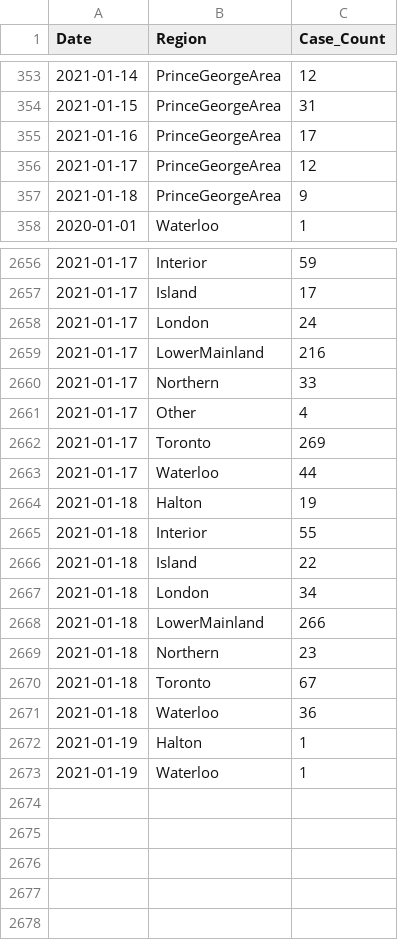
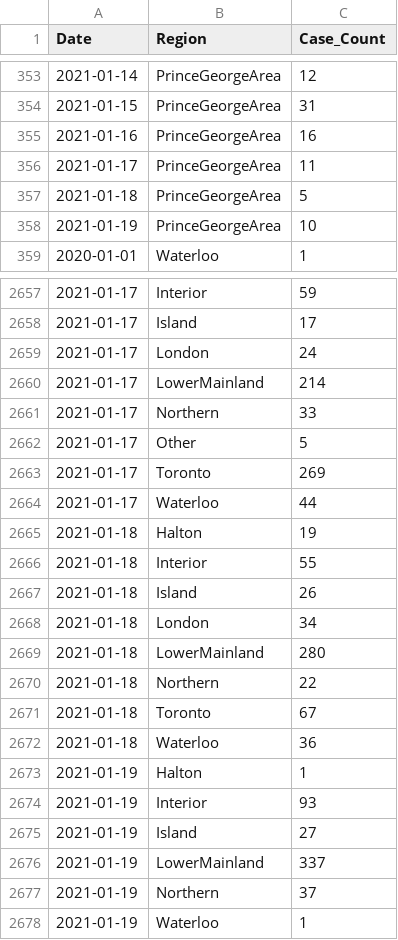
Before and after one commit to peliopoulos/COVID, a CSV file: Regional-Case-Data.csv, drawn as a sheet; only a part is shown, gaps mark what is left out; the diff covers the shown part only.

Commit message:
update files

```diff
--- a/Regional-Case-Data.csv
+++ b/Regional-Case-Data.csv
@@ -354,5 +354,6 @@ Date,Region,Case_Count
 2021-01-15,PrinceGeorgeArea,31
-2021-01-16,PrinceGeorgeArea,17
-2021-01-17,PrinceGeorgeArea,12
-2021-01-18,PrinceGeorgeArea,9
+2021-01-16,PrinceGeorgeArea,16
+2021-01-17,PrinceGeorgeArea,11
+2021-01-18,PrinceGeorgeArea,5
+2021-01-19,PrinceGeorgeArea,10
 2020-01-01,Waterloo,1
@@ -2658,5 +2659,5 @@ Date,Region,Case_Count
 2021-01-17,London,24
-2021-01-17,LowerMainland,216
+2021-01-17,LowerMainland,214
 2021-01-17,Northern,33
-2021-01-17,Other,4
+2021-01-17,Other,5
 2021-01-17,Toronto,269
@@ -2665,6 +2666,6 @@ Date,Region,Case_Count
 2021-01-18,Interior,55
-2021-01-18,Island,22
+2021-01-18,Island,26
 2021-01-18,London,34
-2021-01-18,LowerMainland,266
-2021-01-18,Northern,23
+2021-01-18,LowerMainland,280
+2021-01-18,Northern,22
 2021-01-18,Toronto,67
@@ -2672,2 +2673,6 @@ Date,Region,Case_Count
 2021-01-19,Halton,1
+2021-01-19,Interior,93
+2021-01-19,Island,27
+2021-01-19,LowerMainland,337
+2021-01-19,Northern,37
 2021-01-19,Waterloo,1
```
Also changed, not shown: 12 edited cells elsewhere in this file.
